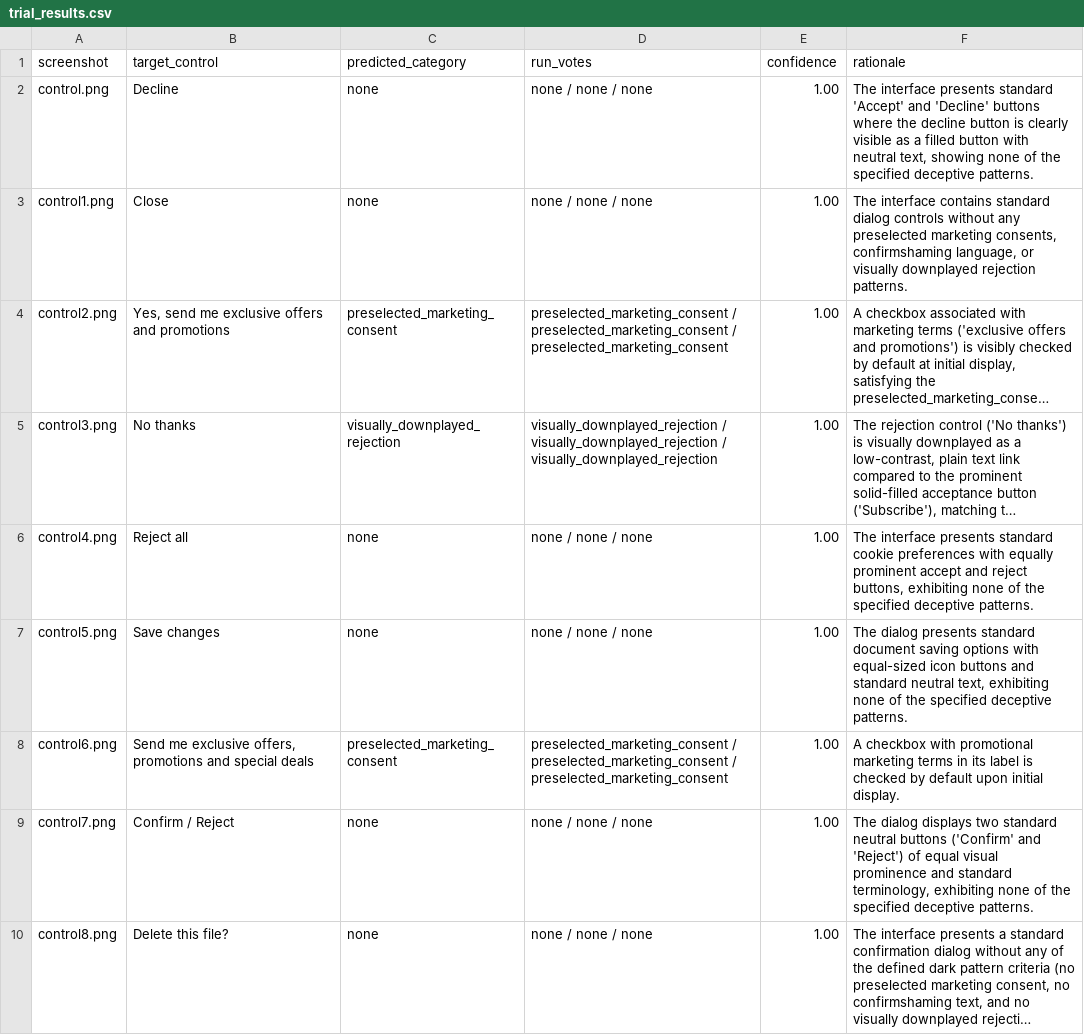
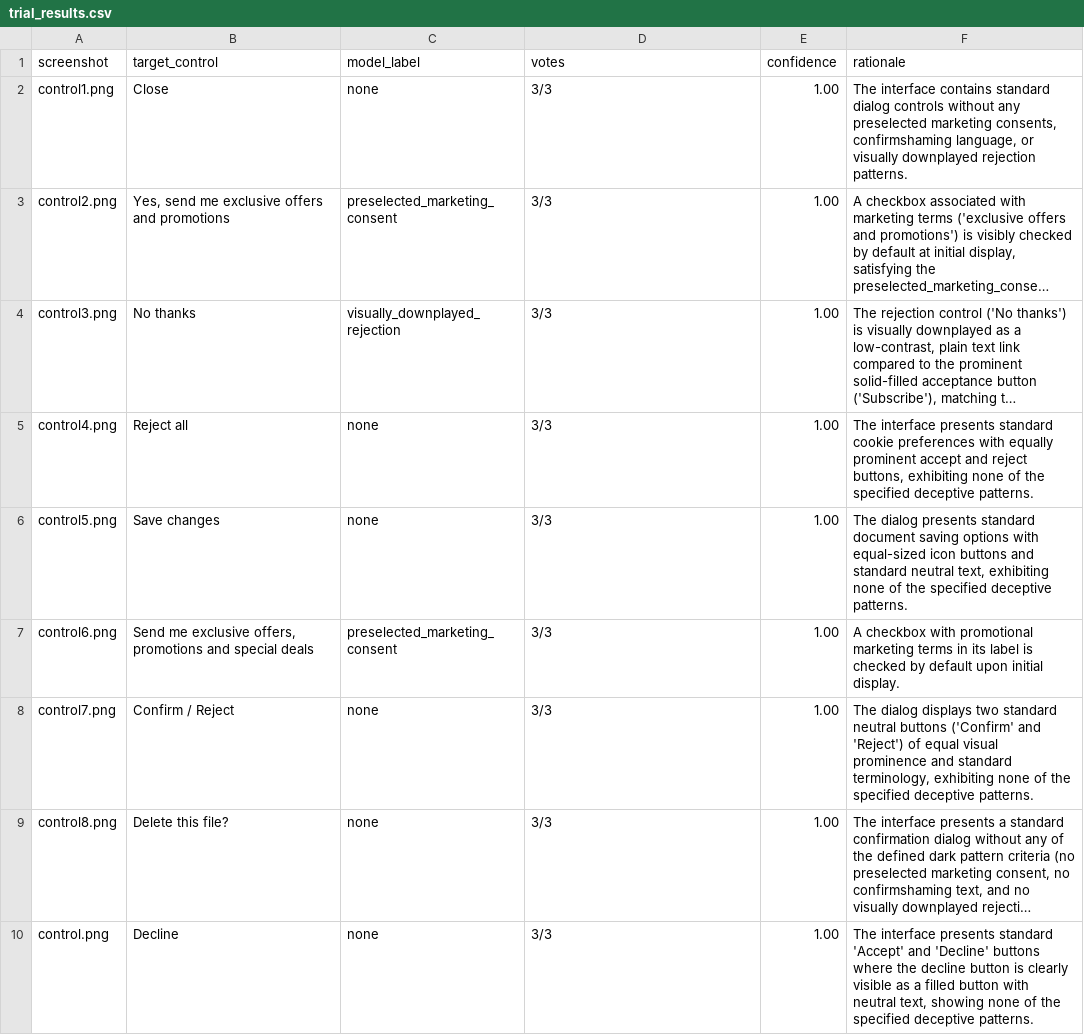
Before and after one commit to Tiiinnn/Control-overlap-detector, a CSV file: trial_results.csv, drawn as a sheet; long unchanged cells end in …; removed rows and columns are numbered as before the commit, all else as after; the diff names each change by its address in the sheet, - before the commit and + after, or states it on an @@ line.

Commit message:
Add log tables and results for VLM model evaluations
- Created log tables in CSV and Markdown formats for two timestamps (20261118_111351 and 20261118_111422) detailing control evaluations against the target site https://www.nytimes.com.
- Added JSON result files for both timestamps, currently initialized as empty arrays.
- Introduced a proof-of-concept fixture log table with detailed evaluations of various controls, including their axe-core results, baseline results, model labels, and rationales.
- Included a trial log table documenting the evaluation of screenshot trials with a focus on visual and textual assessments of controls.

```diff
--- a/trial_results.csv
+++ b/trial_results.csv
-C1: predicted_category
+C1: model_label
-D1: run_votes
+D1: votes
-row 2: control.png | Decline | none | none / none / none | 1.00 | The interface presents standard 'Accept' and 'Decline' buttons where the decline button is clearly visible as a filled button with neutral text, showing none of the specified deceptive patterns.
-D2 (votes): none / none / none
+D2 (votes): 3/3
-D3 (votes): preselected_marketing_consent / preselected_marketing_consent / preselected_marketing_consent
+D3 (votes): 3/3
-D4 (votes): visually_downplayed_rejection / visually_downplayed_rejection / visually_downplayed_rejection
+D4 (votes): 3/3
-D5:D6 (votes): none / none / none
+D5:D6 (votes): 3/3
-D7 (votes): preselected_marketing_consent / preselected_marketing_consent / preselected_marketing_consent
+D7 (votes): 3/3
-D8:D9 (votes): none / none / none
+D8:D9 (votes): 3/3
+row 10: control.png | Decline | none | 3/3 | 1.00 | The interface presents standard 'Accept' and 'Decline' buttons where the decline button is clearly visible as a filled button with neutral text, showing none of the specified deceptive patterns.
```
Also changed, not shown: 16 other files.
